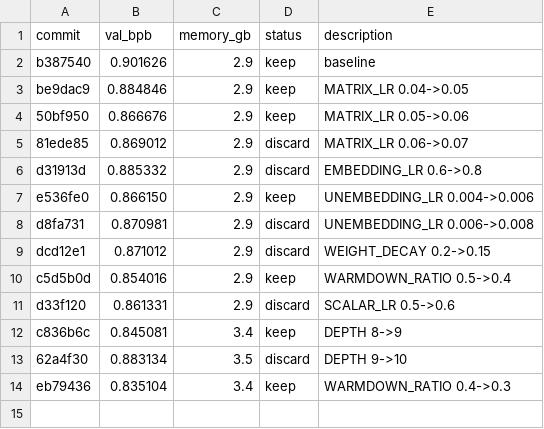
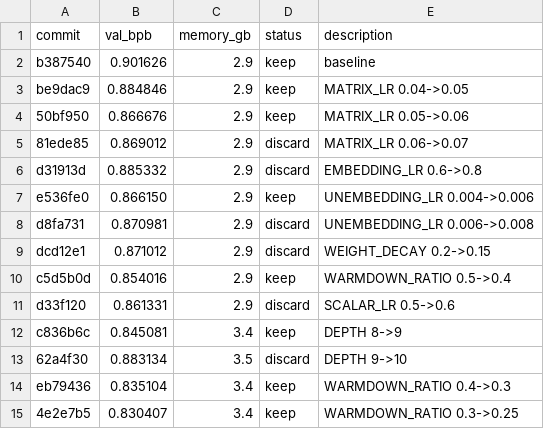
Before and after one commit to alexmorleyfinch/autoresearch-win-rtx, a TSV file: results.tsv, drawn as a sheet.

```diff
--- a/results.tsv
+++ b/results.tsv
@@ -14 +14,2 @@ c836b6c	0.845081	3.4	keep	DEPTH 8->9
 eb79436	0.835104	3.4	keep	WARMDOWN_RATIO 0.4->0.3
+4e2e7b5	0.830407	3.4	keep	WARMDOWN_RATIO 0.3->0.25
```
